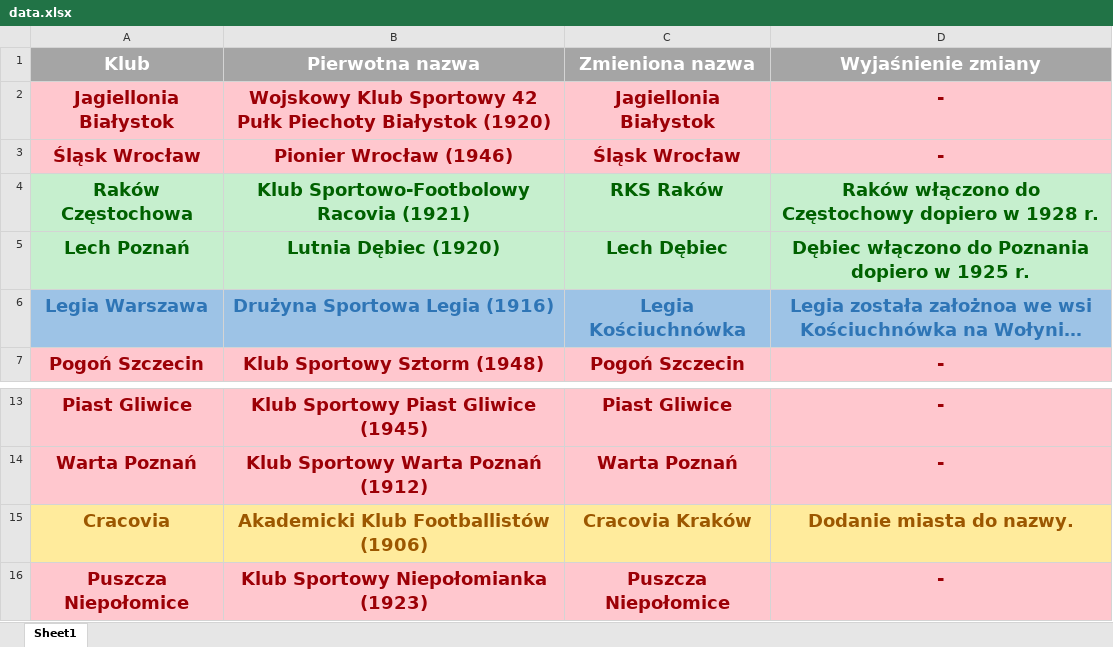
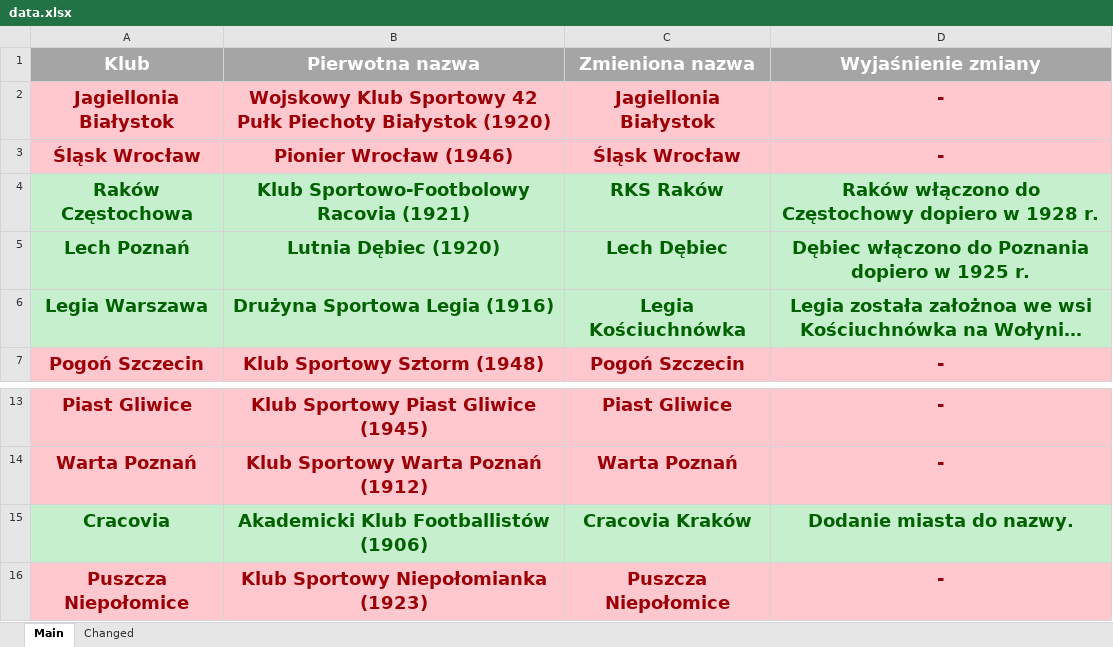
Before and after one commit to jxnge/map-and-stats, an Excel workbook: Data/What if Polish football clubs were named after the towns where they were founded/data.xlsx, sheet Main, drawn as a sheet; only a part is shown, gaps mark what is left out; long unchanged cells end in …; values as stored, in another font and other column widths than the file's, no borders; the diff names each change by its address in the sheet, - before the commit and + after, or states it on an @@ line.

```diff
--- a/Data/What if Polish football clubs were named after the towns where they were founded/data.xlsx (sheet Main)
+++ b/Data/What if Polish football clubs were named after the towns where they were founded/data.xlsx (sheet Main)
-sheet tab: Sheet1
+sheet tab: Main
+sheet tab: Changed
@@ A6:D6 fill: #9DC3E6 → #C6EFCE, text colour: #2E75B6 → #006100 @@
@@ A15:D15 fill: #FFEB9C → #C6EFCE, text colour: #9C5700 → #006100 @@
```
Also changed, not shown: 14 other files.
